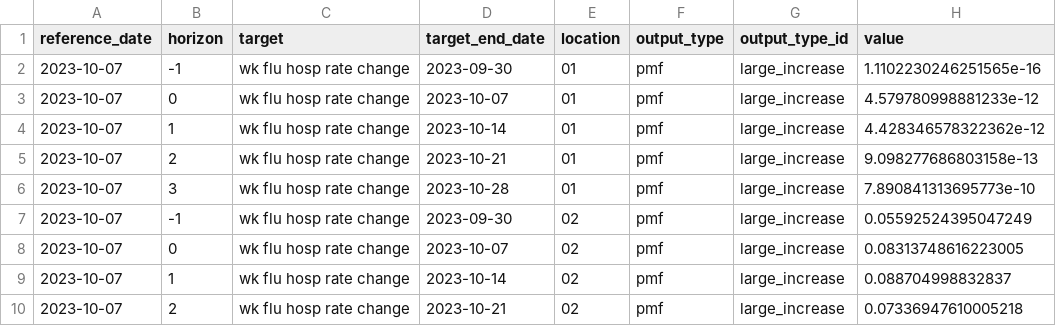
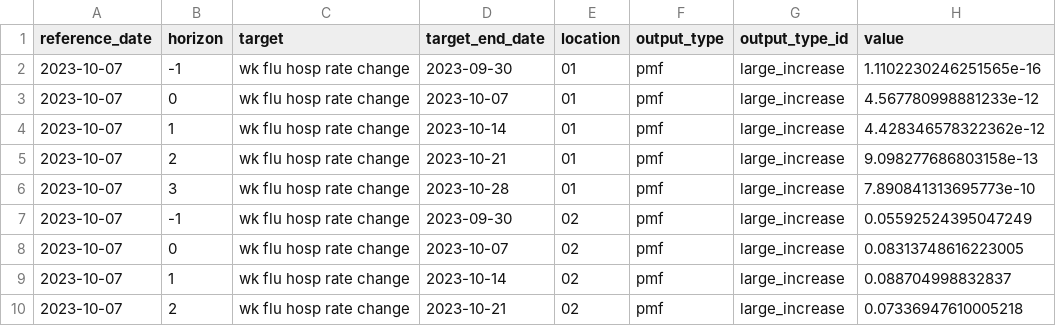
Before and after one commit to annakrystalli/FluSight-forecast-hub, a CSV file: model-output/UMass-trends_ensemble/2023-10-07-UMass-trends_ensemble.csv, drawn as a sheet; only a part is shown.

Commit message:
modify file

```diff
--- a/model-output/UMass-trends_ensemble/2023-10-07-UMass-trends_ensemble.csv
+++ b/model-output/UMass-trends_ensemble/2023-10-07-UMass-trends_ensemble.csv
@@ -2,3 +2,3 @@ reference_date,horizon,target,target_end_date,location,output_type,output_type_i
 2023-10-07,-1,wk flu hosp rate change,2023-09-30,01,pmf,large_increase,1.1102230246251565e-16
-2023-10-07,0,wk flu hosp rate change,2023-10-07,01,pmf,large_increase,4.579780998881233e-12
+2023-10-07,0,wk flu hosp rate change,2023-10-07,01,pmf,large_increase,4.567780998881233e-12
 2023-10-07,1,wk flu hosp rate change,2023-10-14,01,pmf,large_increase,4.428346578322362e-12
```
